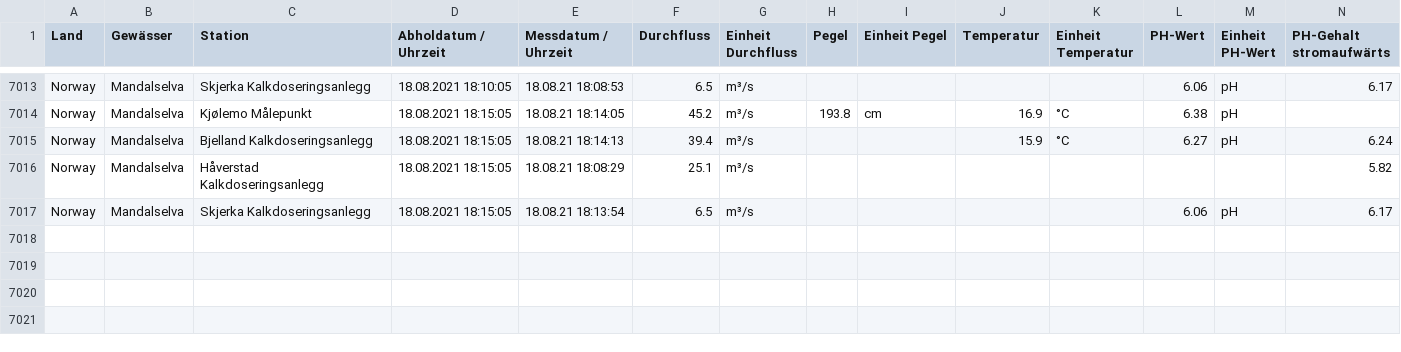
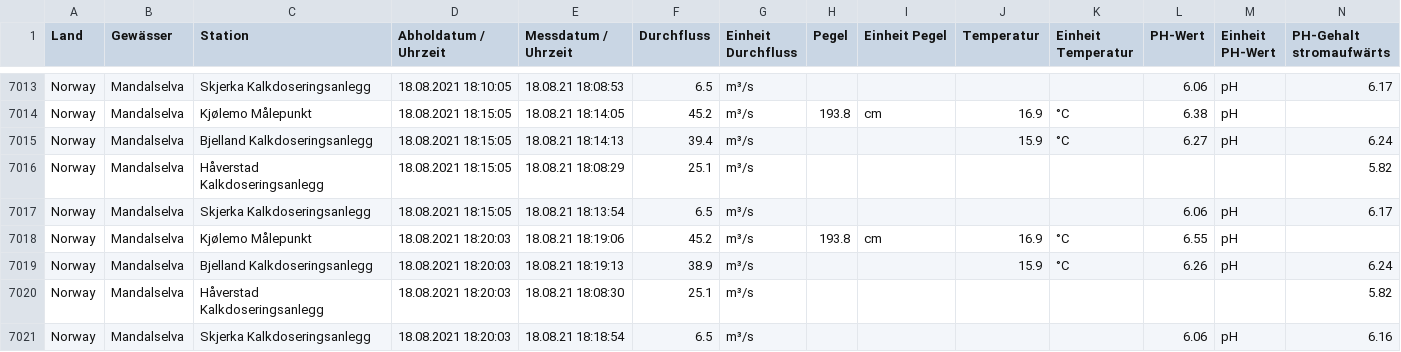
Before and after one commit to achim007/MandalselvaData, a CSV file: MandalMesswerte.csv, drawn as a sheet; only a part is shown, gaps mark what is left out; rows hold the shown columns only; the diff names each change by its address in the sheet, - before the commit and + after, or states it on an @@ line.

Commit message:
update

```diff
--- a/MandalMesswerte.csv
+++ b/MandalMesswerte.csv
+row 7018: Norway | Mandalselva | Kjølemo Målepunkt | 18.08.2021 18:20:03 | 18.08.21 18:19:06 | 45.2 | m³/s | 193.8 | cm | 16.9 | °C | 6.55 | pH
+row 7019: Norway | Mandalselva | Bjelland Kalkdoseringsanlegg | 18.08.2021 18:20:03 | 18.08.21 18:19:13 | 38.9 | m³/s |  |  | 15.9 | °C | 6.26 | pH | 6.24
+row 7020: Norway | Mandalselva | Håverstad Kalkdoseringsanlegg | 18.08.2021 18:20:03 | 18.08.21 18:08:30 | 25.1 | m³/s |  |  |  |  |  |  | 5.82
+row 7021: Norway | Mandalselva | Skjerka Kalkdoseringsanlegg | 18.08.2021 18:20:03 | 18.08.21 18:18:54 | 6.5 | m³/s |  |  |  |  | 6.06 | pH | 6.16
```
